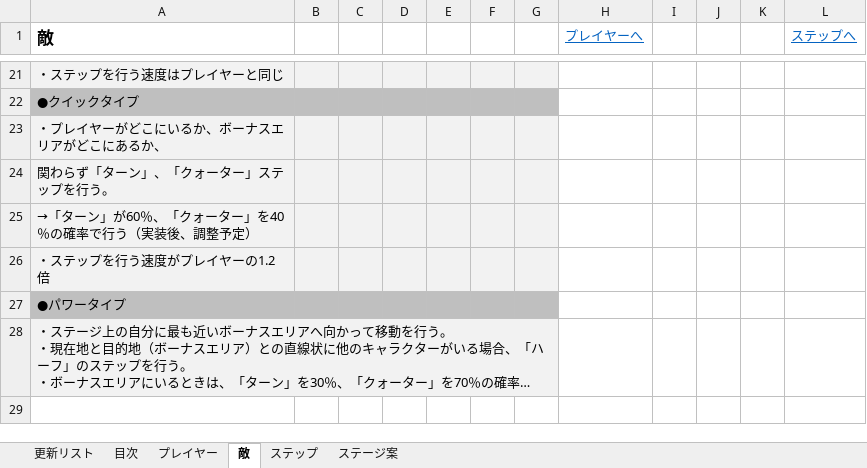
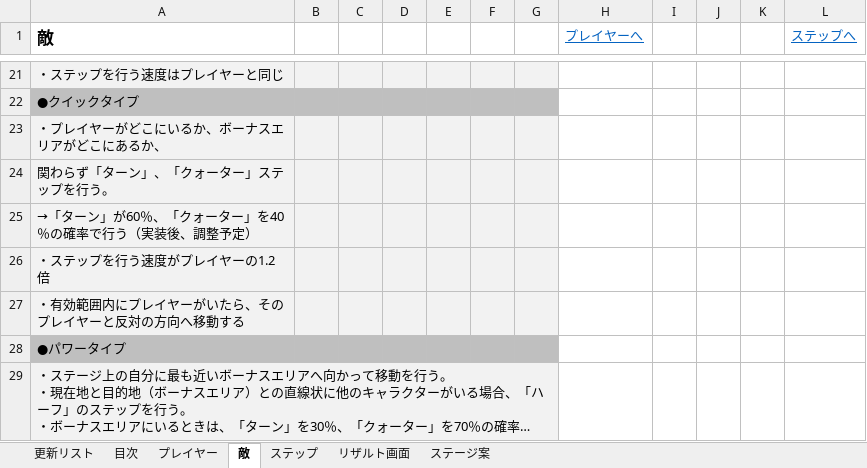
Before and after one commit to gamecppteam01/mygame, an Excel workbook: Document/仕様書＿Shall We Dance.xlsx, sheet 敵, drawn as a sheet; only a part is shown, gaps mark what is left out; long unchanged cells end in …; values as stored, in another font and other column widths than the file's, no borders; the diff names each change by its address in the sheet, - before the commit and + after, or states it on an @@ line.

```diff
--- a/Document/仕様書＿Shall We Dance.xlsx (sheet 敵)
+++ b/Document/仕様書＿Shall We Dance.xlsx (sheet 敵)
+sheet tab: リザルト画面
+row 27: ・有効範囲内にプレイヤーがいたら、そのプレイヤーと反対の方向へ移動する
```
Also changed, not shown: sheet プレイヤー, sheet ステップ, sheet 更新リスト, sheet ステージ案, sheet 目次, charts or pictures, Document/01班スプリントバックログ.xlsx, 1 other file.
